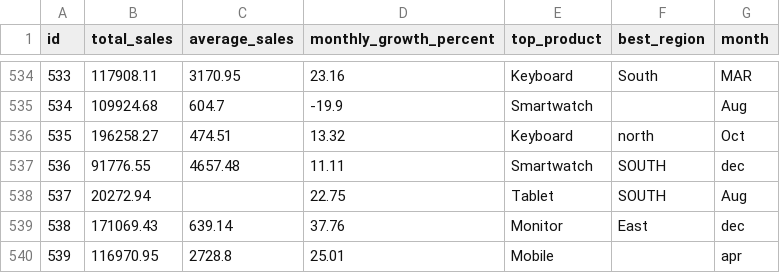
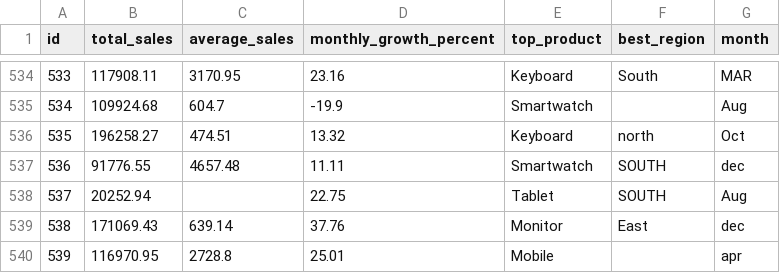
Before and after one commit to abhirana780/databck, a CSV file: Dataset/kpi.csv, drawn as a sheet; only a part is shown, gaps mark what is left out.

```diff
--- a/Dataset/kpi.csv
+++ b/Dataset/kpi.csv
@@ -537,3 +537,3 @@ id,total_sales,average_sales,monthly_growth_percent,top_product,best_region,mont
 536,91776.55,4657.48,11.11,Smartwatch, SOUTH,dec
-537,20272.94,,22.75,Tablet, SOUTH,Aug
+537,20252.94,,22.75,Tablet, SOUTH,Aug
 538,171069.43,639.14,37.76,Monitor,East,dec
```
Also changed, not shown: Dataset/clean_users.csv, Dataset/users.csv, 2 other files.
